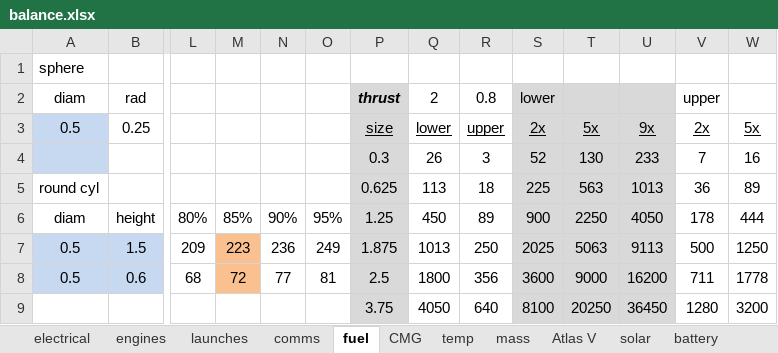
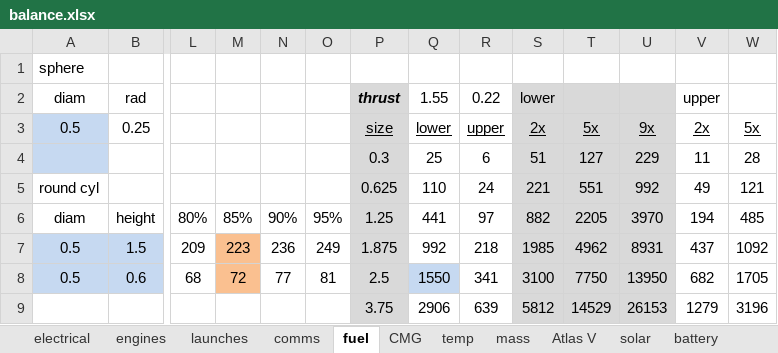
Before and after one commit to Felbourn/Project-Genesis, an Excel workbook: balance.xlsx, sheet fuel, drawn as a sheet; only a part is shown, gaps mark what is left out; values as stored, in another font and other column widths than the file's, no borders; removed rows and columns are numbered as before the commit, all else as after; rows hold the shown columns only; the diff covers the shown part only; the diff names each change by its address in the sheet, - before the commit and + after, or states it on an @@ line.

```diff
--- a/balance.xlsx (sheet fuel)
+++ b/balance.xlsx (sheet fuel)
-Q2: 2
+Q2: 1.55
-R2: 0.8
+R2: 0.22
-row 4:  |  |  |  |  |  | 0.3 | 26 | 3 | 52 | 130 | 233 | 7 | 16
-row 5: round cyl |  |  |  |  |  | 0.625 | 113 | 18 | 225 | 563 | 1013 | 36 | 89
+row 4:  |  |  |  |  |  | 0.3 | 25 | 6 | 51 | 127 | 229 | 11 | 28
+row 5: round cyl |  |  |  |  |  | 0.625 | 110 | 24 | 221 | 551 | 992 | 49 | 121
-Q6: 450
+Q6: 441
-R6: 89
+R6: 97
-S6: 900
+S6: 882
-T6: 2250
+T6: 2205
-U6: 4050
+U6: 3970
-V6: 178
+V6: 194
-W6: 444
+W6: 485
-Q7: 1013
+Q7: 992
-R7: 250
+R7: 218
-S7: 2025
+S7: 1985
-T7: 5063
+T7: 4962
-U7: 9113
+U7: 8931
-V7: 500
+V7: 437
-W7: 1250
+W7: 1092
-Q8: 1800
+Q8: 1550
-Q8 fill: none
+Q8 fill: #C6D9F1
-R8: 356
+R8: 341
-S8: 3600
+S8: 3100
-T8: 9000
+T8: 7750
-U8: 16200
+U8: 13950
-V8: 711
+V8: 682
-W8: 1778
+W8: 1705
-row 9:  |  |  |  |  |  | 3.75 | 4050 | 640 | 8100 | 20250 | 36450 | 1280 | 3200
+row 9:  |  |  |  |  |  | 3.75 | 2906 | 639 | 5812 | 14529 | 26153 | 1279 | 3196
```
Also changed, not shown: 25 edited cells elsewhere in this sheet, sheet launches, 16 other files.
